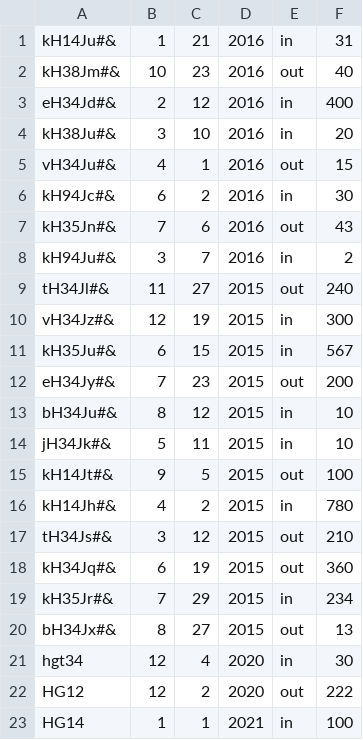
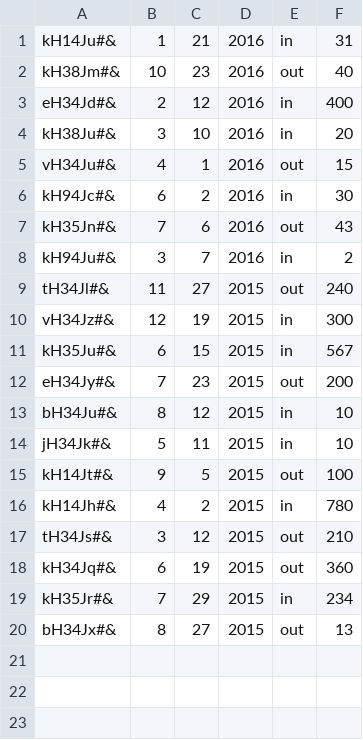
Before and after one commit to AndreeaNenciuCrasi/lightweight-erp-python-mechanical-lemons, a CSV file: accounting/items.csv, drawn as a sheet; the diff names each change by its address in the sheet, - before the commit and + after, or states it on an @@ line.

Commit message:
Fix removing the last item in the accounting table

```diff
--- a/accounting/items.csv
+++ b/accounting/items.csv
-row 21: hgt34 | 12 | 4 | 2020 | in | 30
-row 22: HG12 | 12 | 2 | 2020 | out | 222
-row 23: HG14 | 1 | 1 | 2021 | in | 100
```
Also changed, not shown: 2 other files.
